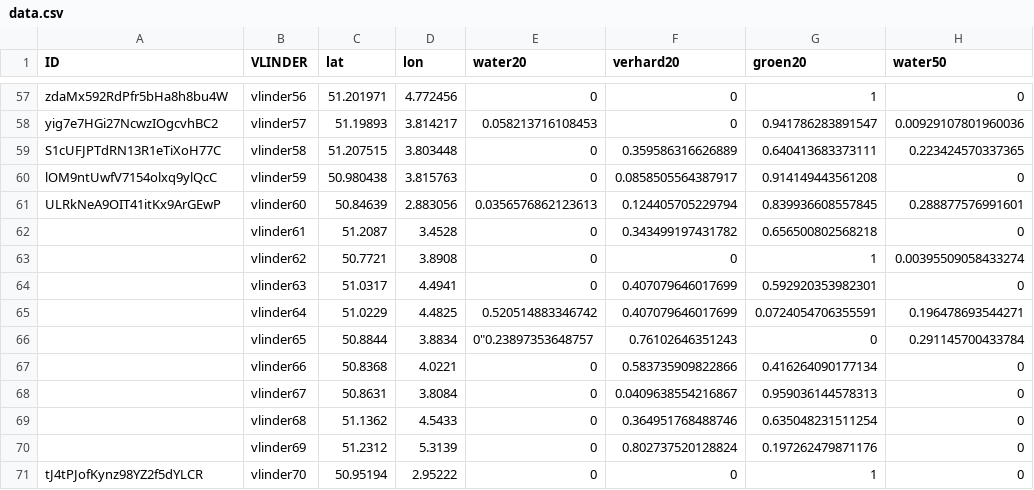
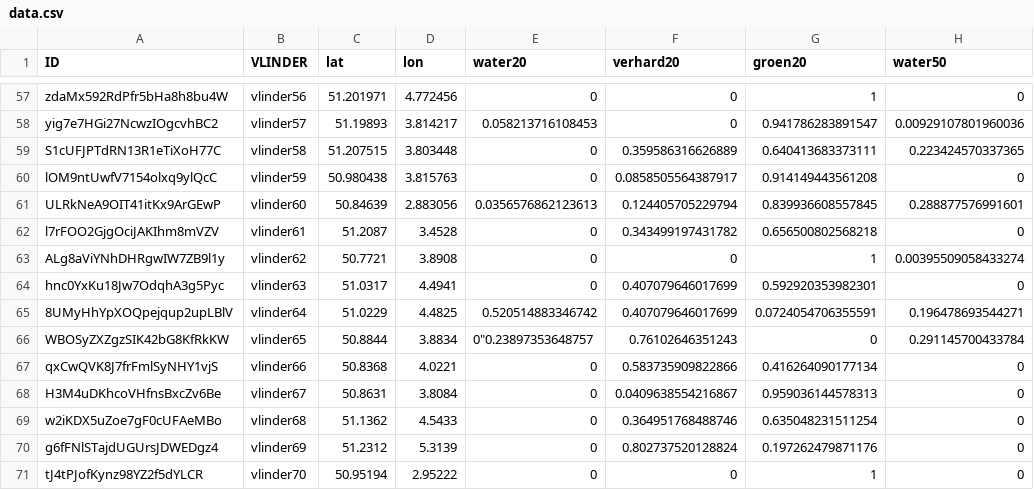
Before and after one commit to bmesuere/vlinder, a CSV file: api/data.csv, drawn as a sheet; only a part is shown, gaps mark what is left out; the diff names each change by its address in the sheet, - before the commit and + after, or states it on an @@ line.

Commit message:
Update data.csv

```diff
--- a/api/data.csv
+++ b/api/data.csv
-A62 (ID): (empty)
+A62 (ID): l7rFOO2GjgOciJAKIhm8mVZV
-A63 (ID): (empty)
+A63 (ID): ALg8aViYNhDHRgwIW7ZB9l1y
-A64 (ID): (empty)
+A64 (ID): hnc0YxKu18Jw7OdqhA3g5Pyc
-A65 (ID): (empty)
+A65 (ID): 8UMyHhYpXOQpejqup2upLBlV
-A66 (ID): (empty)
+A66 (ID): WBOSyZXZgzSIK42bG8KfRkKW
-A67 (ID): (empty)
+A67 (ID): qxCwQVK8J7frFmlSyNHY1vjS
-A68 (ID): (empty)
+A68 (ID): H3M4uDKhcoVHfnsBxcZv6Be
-A69 (ID): (empty)
+A69 (ID): w2iKDX5uZoe7gF0cUFAeMBo
-A70 (ID): (empty)
+A70 (ID): g6fFNlSTajdUGUrsJDWEDgz4
```
